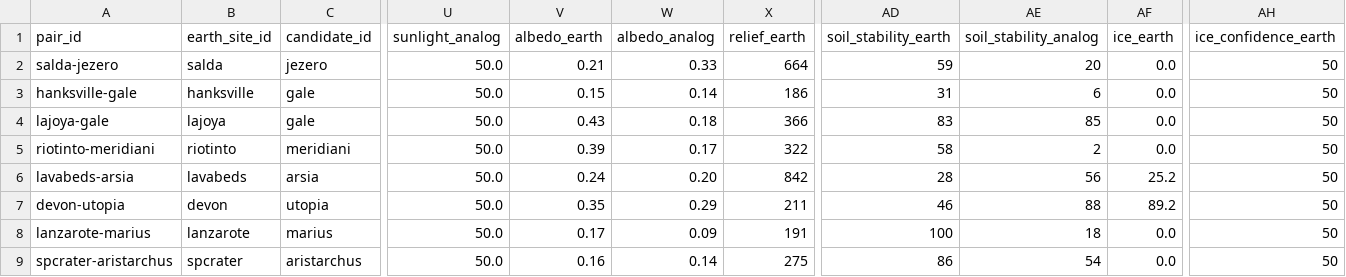
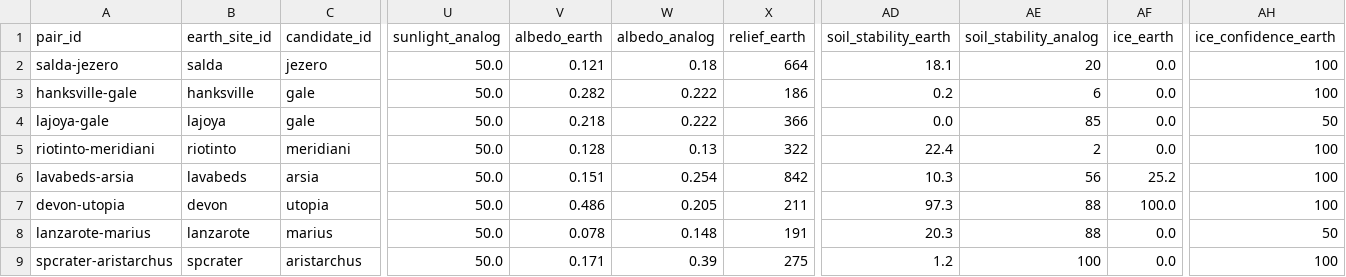
Before and after one commit to LeonardoGino31/NeoFrontierHack, a CSV file: public/data/planetary_candidates.csv, drawn as a sheet; only a part is shown, gaps mark what is left out; the diff covers the shown part only; the diff names each change by its address in the sheet, - before the commit and + after, or states it on an @@ line.

Commit message:
Agrega albedo, suelo lunar y permafrost a la búsqueda de análogos
- Albedo medido: LOLA 1064 nm en la Luna (polar 1 km y global), TES
  bolométrico en Marte y MODIS MCD43C3 como capa de la Tierra.
- Estabilidad del suelo lunar con la abundancia de rocas de Diviner
  (70° S–70° N), escalada con los percentiles de la Luna.
- Permafrost de la Tierra (Obu et al., hemisferio norte y Antártida):
  el índice de hielo es el mayor entre nieve y permafrost.
- La búsqueda completa siempre los candidatos pedidos aunque los mejores
  se amontonen en una región, y se puede repartir con --body y --out.
- Caché de ventanas con escritura atómica para ejecuciones en paralelo.
- El panel de análogos muestra el veredicto del backend.
- Parejas del CSV: 182 de 195 valores reales (antes, 140).

```diff
--- a/public/data/planetary_candidates.csv
+++ b/public/data/planetary_candidates.csv
-V2 (albedo_earth): 0.21
+V2 (albedo_earth): 0.121
-W2 (albedo_analog): 0.33
+W2 (albedo_analog): 0.18
-AD2 (soil_stability_earth): 59
+AD2 (soil_stability_earth): 18.1
-AH2:AH3 (ice_confidence_earth): 50
+AH2:AH3 (ice_confidence_earth): 100
-V3 (albedo_earth): 0.15
+V3 (albedo_earth): 0.282
-W3 (albedo_analog): 0.14
+W3 (albedo_analog): 0.222
-AD3 (soil_stability_earth): 31
+AD3 (soil_stability_earth): 0.2
-V4 (albedo_earth): 0.43
+V4 (albedo_earth): 0.218
-W4 (albedo_analog): 0.18
+W4 (albedo_analog): 0.222
-AD4 (soil_stability_earth): 83
+AD4 (soil_stability_earth): 0.0
-V5 (albedo_earth): 0.39
+V5 (albedo_earth): 0.128
-W5 (albedo_analog): 0.17
+W5 (albedo_analog): 0.13
-AD5 (soil_stability_earth): 58
+AD5 (soil_stability_earth): 22.4
-AH5:AH7 (ice_confidence_earth): 50
+AH5:AH7 (ice_confidence_earth): 100
-V6 (albedo_earth): 0.24
+V6 (albedo_earth): 0.151
-W6 (albedo_analog): 0.20
+W6 (albedo_analog): 0.254
-AD6 (soil_stability_earth): 28
+AD6 (soil_stability_earth): 10.3
-V7 (albedo_earth): 0.35
+V7 (albedo_earth): 0.486
-W7 (albedo_analog): 0.29
+W7 (albedo_analog): 0.205
-AD7 (soil_stability_earth): 46
+AD7 (soil_stability_earth): 97.3
-AF7 (ice_earth): 89.2
+AF7 (ice_earth): 100.0
-V8 (albedo_earth): 0.17
+V8 (albedo_earth): 0.078
-W8 (albedo_analog): 0.09
+W8 (albedo_analog): 0.148
-AD8 (soil_stability_earth): 100
+AD8 (soil_stability_earth): 20.3
-AE8 (soil_stability_analog): 18
+AE8 (soil_stability_analog): 88
-V9 (albedo_earth): 0.16
+V9 (albedo_earth): 0.171
-W9 (albedo_analog): 0.14
+W9 (albedo_analog): 0.39
-AD9 (soil_stability_earth): 86
+AD9 (soil_stability_earth): 1.2
-AE9 (soil_stability_analog): 54
+AE9 (soil_stability_analog): 100
-AH9 (ice_confidence_earth): 50
+AH9 (ice_confidence_earth): 100
```
Also changed, not shown: 19 edited cells elsewhere in this file, 17 other files.
